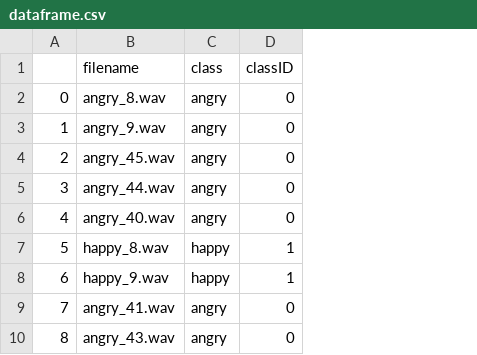
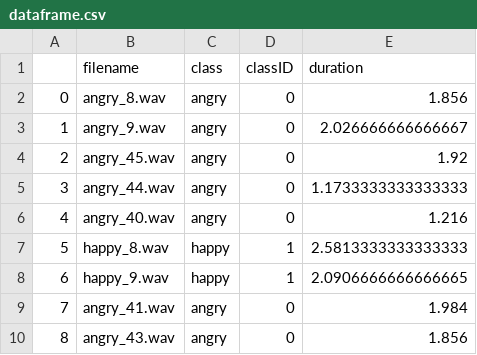
Before and after one commit to manami-16/voice_classification, a CSV file: dataframe.csv, drawn as a sheet; only a part is shown; the diff names each change by its address in the sheet, - before the commit and + after, or states it on an @@ line.

```diff
--- a/dataframe.csv
+++ b/dataframe.csv
+column E (duration), rows 2-10: 1.856 | 2.026666666666667 | 1.92 | 1.1733333333333333 | 1.216 | 2.5813333333333333 | 2.0906666666666665 | 1.984 | 1.856
```
Also changed, not shown: 4 other files.
